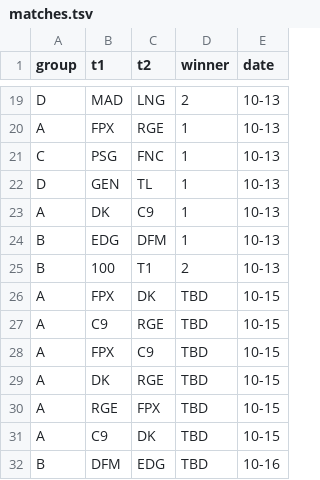
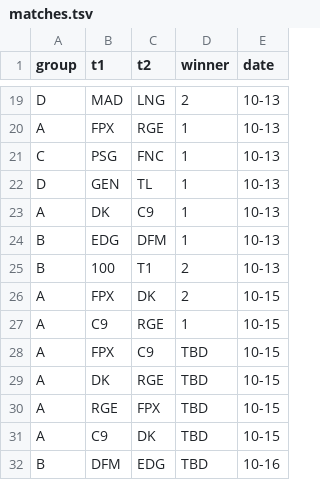
Before and after one commit to rocket3989/worlds-2021, a TSV file: matches.tsv, drawn as a sheet; only a part is shown, gaps mark what is left out.

Commit message:
New games
Also, can you please add like a probability of the teams getting eliminated/going thru/getting 1st or 2nd seed

```diff
--- a/matches.tsv
+++ b/matches.tsv
@@ -25,4 +25,4 @@ B	EDG	DFM	1	10-13
 B	100	T1	2	10-13
-A	FPX	DK	TBD	10-15
-A	C9	RGE	TBD	10-15
+A	FPX	DK	2	10-15
+A	C9	RGE	1	10-15
 A	FPX	C9	TBD	10-15
```
